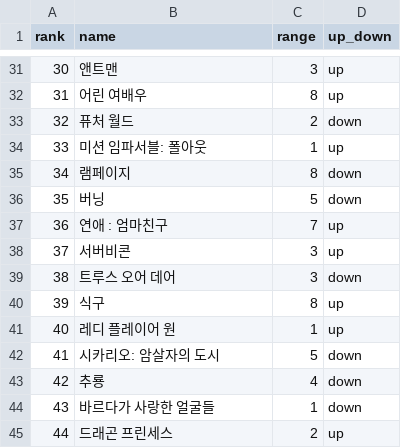
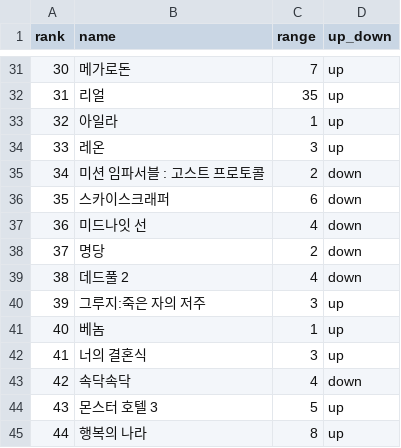
Before and after one commit to gaeunPark/Bigdata, a CSV file: 03_Data_Science/1. Collection/5. HTML/V2_BIGDATA/naver_ranking1/movie2.csv, drawn as a sheet; only a part is shown, gaps mark what is left out; the diff covers the shown part only.

```diff
--- a/03_Data_Science/1. Collection/5. HTML/V2_BIGDATA/naver_ranking1/movie2.csv
+++ b/03_Data_Science/1. Collection/5. HTML/V2_BIGDATA/naver_ranking1/movie2.csv
@@ -31,15 +31,15 @@ rank,name,range,up_down
-30,앤트맨,3,up
-31,어린 여배우,8,up
-32,퓨처 월드,2,down
-33,미션 임파서블: 폴아웃,1,up
-34,램페이지,8,down
-35,버닝,5,down
-36,연애 : 엄마친구,7,up
-37,서버비콘,3,up
-38,트루스 오어 데어,3,down
-39,식구,8,up
-40,레디 플레이어 원,1,up
-41,시카리오: 암살자의 도시,5,down
-42,추룡,4,down
-43,바르다가 사랑한 얼굴들,1,down
-44,드래곤 프린세스,2,up
+30,메가로돈,7,up
+31,리얼,35,up
+32,아일라,1,up
+33,레온,3,up
+34,미션 임파서블 : 고스트 프로토콜,2,down
+35,스카이스크래퍼,6,down
+36,미드나잇 선,4,down
+37,명당,2,down
+38,데드풀 2,4,down
+39,그루지:죽은 자의 저주,3,up
+40,베놈,1,up
+41,너의 결혼식,3,up
+42,속닥속닥,4,down
+43,몬스터 호텔 3,5,up
+44,행복의 나라,8,up
```
Also changed, not shown: 81 edited cells elsewhere in this file, 03_Data_Science/1. Collection/5. HTML/V2_BIGDATA/naver_ranking1/movie3.csv, 19 other files.
